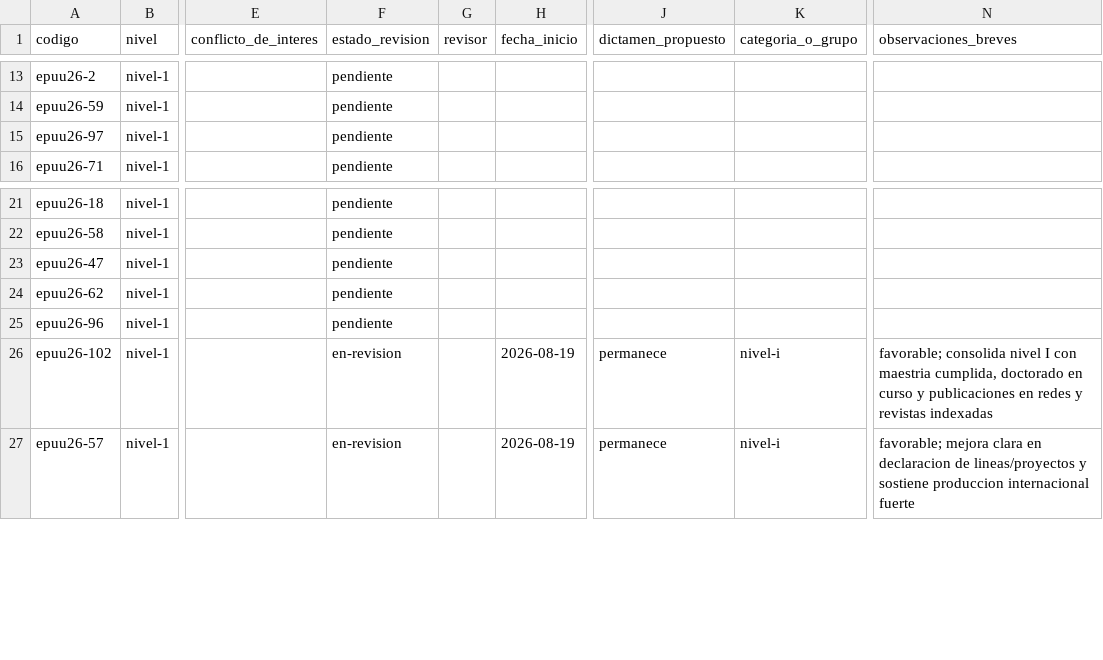
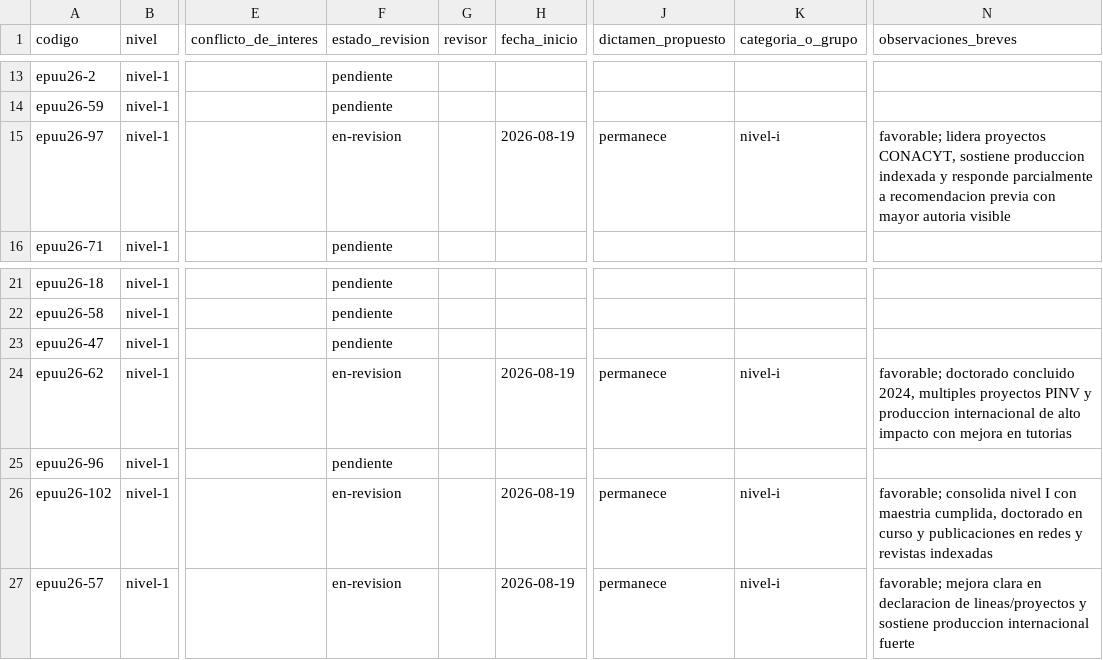
Before and after one commit to alcideschaux/pronii-cta, a TSV file: 04-evaluacion/01-seguimiento/tracker-evaluacion.tsv, drawn as a sheet; only a part is shown, gaps mark what is left out; the diff names each change by its address in the sheet, - before the commit and + after, or states it on an @@ line.

```diff
--- a/04-evaluacion/01-seguimiento/tracker-evaluacion.tsv
+++ b/04-evaluacion/01-seguimiento/tracker-evaluacion.tsv
-F15 (estado_revision): pendiente
+F15 (estado_revision): en-revision
-H15 (fecha_inicio): (empty)
+H15 (fecha_inicio): 2026-08-19
-J15 (dictamen_propuesto): (empty)
+J15 (dictamen_propuesto): permanece
-K15 (categoria_o_grupo): (empty)
+K15 (categoria_o_grupo): nivel-i
-N15 (observaciones_breves): (empty)
+N15 (observaciones_breves): favorable; lidera proyectos CONACYT, sostiene produccion indexada y responde parcialmente a recomendacion previa con mayor autoria visible
-F24 (estado_revision): pendiente
+F24 (estado_revision): en-revision
-H24 (fecha_inicio): (empty)
+H24 (fecha_inicio): 2026-08-19
-J24 (dictamen_propuesto): (empty)
+J24 (dictamen_propuesto): permanece
-K24 (categoria_o_grupo): (empty)
+K24 (categoria_o_grupo): nivel-i
-N24 (observaciones_breves): (empty)
+N24 (observaciones_breves): favorable; doctorado concluido 2024, multiples proyectos PINV y produccion internacional de alto impacto con mejora en tutorias
```
Also changed, not shown: 4 other files.
